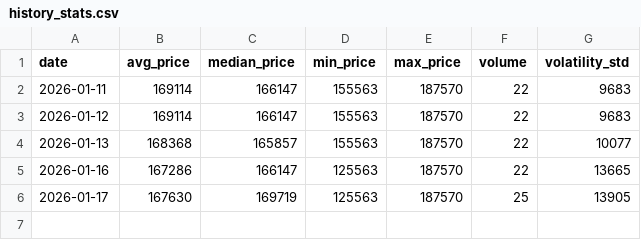
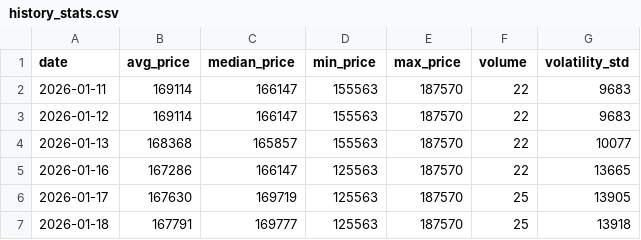
Before and after one commit to AbelV22/taxi-barcelona-pulse-cf9f6391, a CSV file: public/history_stats.csv, drawn as a sheet.

```diff
--- a/public/history_stats.csv
+++ b/public/history_stats.csv
@@ -6 +6,2 @@ date,avg_price,median_price,min_price,max_price,volume,volatility_std
 2026-01-17,167630,169719,125563,187570,25,13905
+2026-01-18,167791,169777,125563,187570,25,13918
```
Also changed, not shown: 2 other files.
